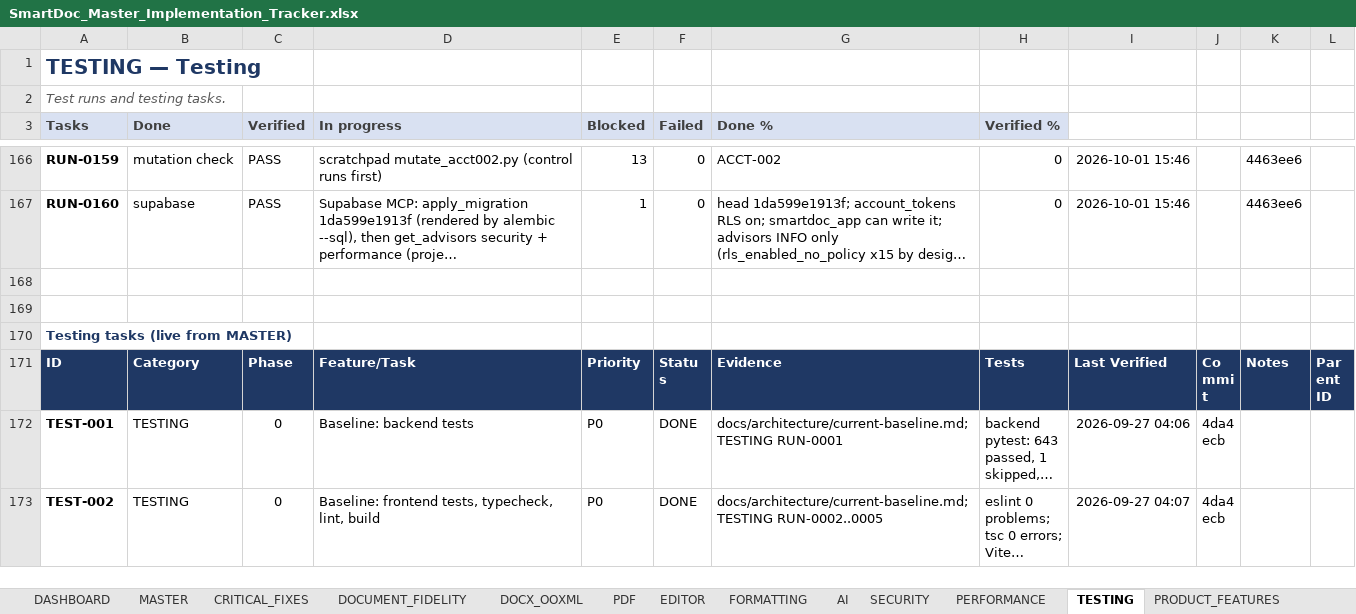
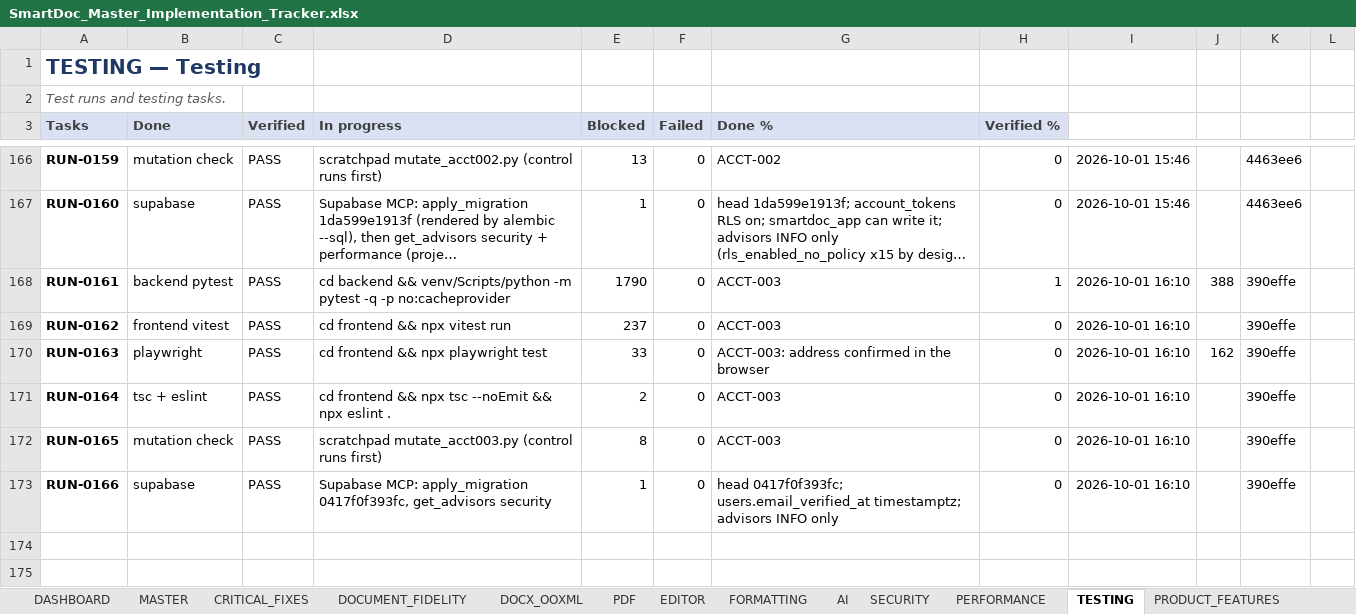
Before and after one commit to Drajeto07/claude, an Excel workbook: SmartDoc_Master_Implementation_Tracker.xlsx, sheet TESTING, drawn as a sheet; only a part is shown, gaps mark what is left out; the shorter side is filled out with more unchanged rows; long unchanged cells end in …; values as stored, in another font and other column widths than the file's, no borders; conditional formats not drawn; the diff names each change by its address in the sheet, - before the commit and + after, or states it on an @@ line.

```diff
--- a/SmartDoc_Master_Implementation_Tracker.xlsx (sheet TESTING)
+++ b/SmartDoc_Master_Implementation_Tracker.xlsx (sheet TESTING)
+row 168: RUN-0161 | backend pytest | PASS | cd backend && venv/Scripts/python -m pytest -q -p no:cacheprovider | 1790 | 0 | ACCT-003 | 1 | 2026-10-01 16:10 | 388 | 390effe
+row 169: RUN-0162 | frontend vitest | PASS | cd frontend && npx vitest run | 237 | 0 | ACCT-003 | 0 | 2026-10-01 16:10 |  | 390effe
+row 170: RUN-0163 | playwright | PASS | cd frontend && npx playwright test | 33 | 0 | ACCT-003: address confirmed in the browser | 0 | 2026-10-01 16:10 | 162 | 390effe
+row 171: RUN-0164 | tsc + eslint | PASS | cd frontend && npx tsc --noEmit && npx eslint . | 2 | 0 | ACCT-003 | 0 | 2026-10-01 16:10 |  | 390effe
+row 172: RUN-0165 | mutation check | PASS | scratchpad mutate_acct003.py (control runs first) | 8 | 0 | ACCT-003 | 0 | 2026-10-01 16:10 |  | 390effe
+row 173: RUN-0166 | supabase | PASS | Supabase MCP: apply_migration 0417f0f393fc, get_advisors security | 1 | 0 | head 0417f0f393fc; users.email_verified_at timestamptz; advisors INFO only | 0 | 2026-10-01 16:10 |  | 390effe
```
Also changed, not shown: sheet DASHBOARD, sheet CHANGE_LOG, sheet SECURITY, sheet CRITICAL_FIXES, sheet MASTER, sheet SESSION_STATE, formulas that keep their value, 1 other file.
